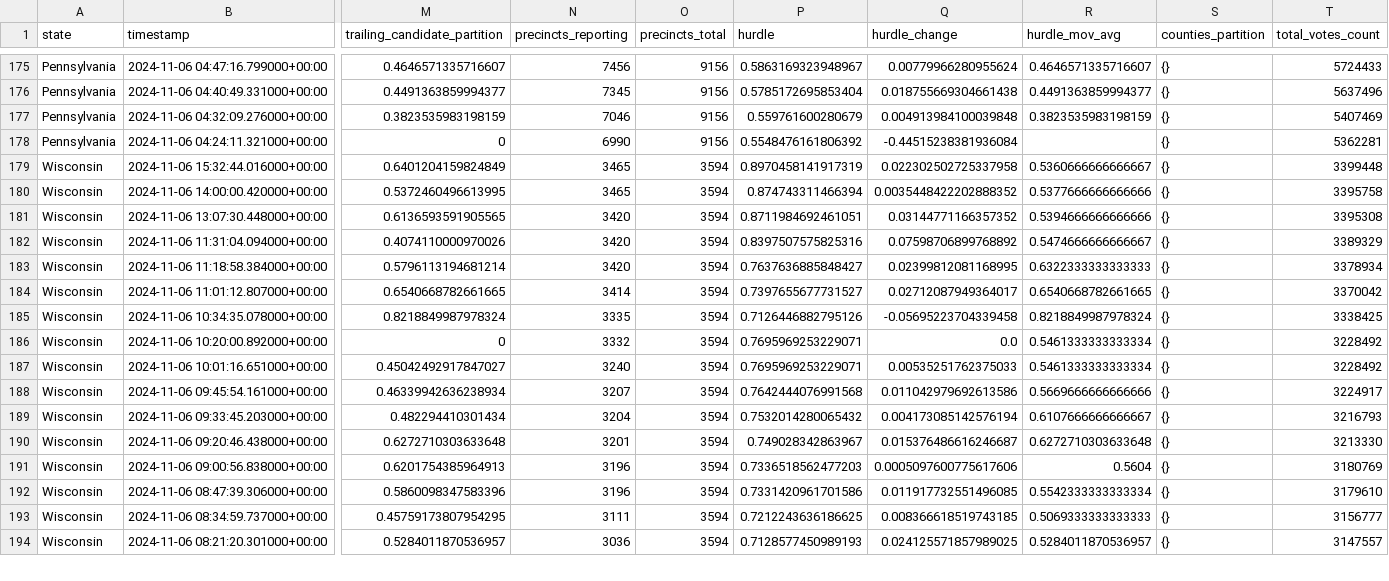
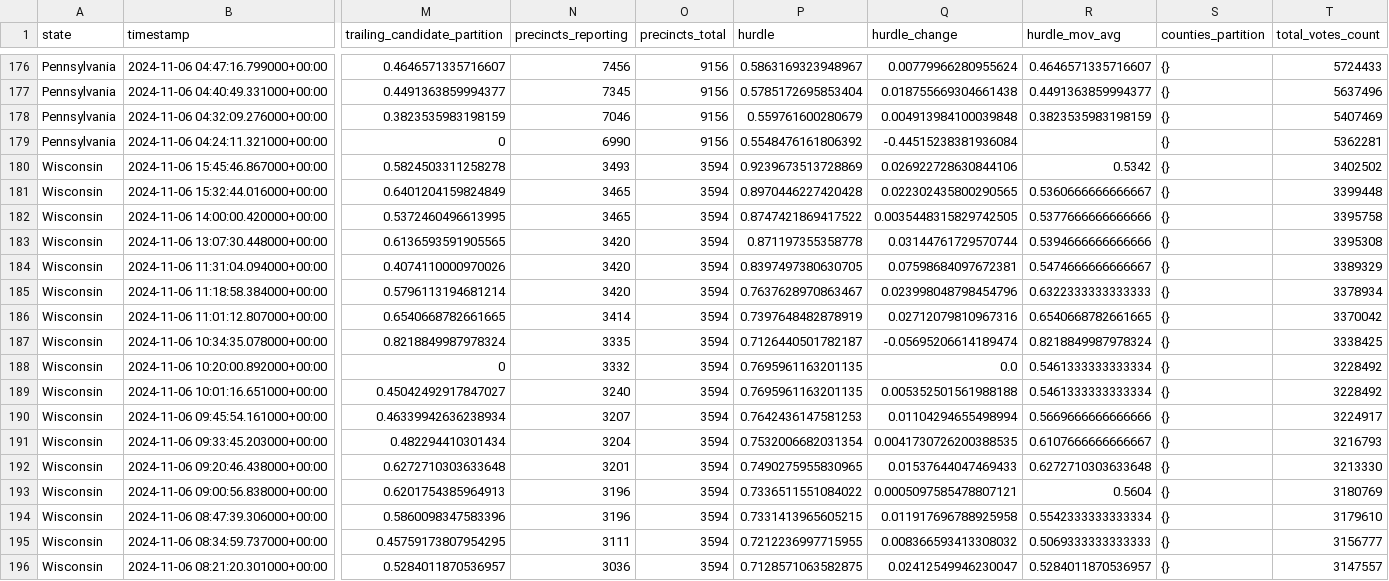
Before and after one commit to alex/nyt-2024-election-scraper, a CSV file: battleground-state-changes.csv, drawn as a sheet; only a part is shown, gaps mark what is left out; addresses are those after the commit; rows hold the shown columns only; the diff covers the shown part only; the diff names each change by its address in the sheet, - before the commit and + after, or states it on an @@ line.

```diff
--- a/battleground-state-changes.csv
+++ b/battleground-state-changes.csv
+row 180: Wisconsin | 2024-11-06 15:45:46.867000+00:00 | 0.5824503311258278 | 3493 | 3594 | 0.9239673513728869 | 0.026922728630844106 | 0.5342 | {} | 3402502
-P181 (hurdle): 0.8970458141917319
+P181 (hurdle): 0.8970446227420428
-Q181 (hurdle_change): 0.022302502725337958
+Q181 (hurdle_change): 0.022302435800290565
-P182 (hurdle): 0.874743311466394
+P182 (hurdle): 0.8747421869417522
-Q182 (hurdle_change): 0.0035448422202888352
+Q182 (hurdle_change): 0.0035448315829742505
-P183 (hurdle): 0.8711984692461051
+P183 (hurdle): 0.871197355358778
-Q183 (hurdle_change): 0.03144771166357352
+Q183 (hurdle_change): 0.03144761729570744
-P184 (hurdle): 0.8397507575825316
+P184 (hurdle): 0.8397497380630705
-Q184 (hurdle_change): 0.07598706899768892
+Q184 (hurdle_change): 0.07598684097672381
-P185 (hurdle): 0.7637636885848427
+P185 (hurdle): 0.7637628970863467
-Q185 (hurdle_change): 0.02399812081168995
+Q185 (hurdle_change): 0.023998048798454796
-P186 (hurdle): 0.7397655677731527
+P186 (hurdle): 0.7397648482878919
-Q186 (hurdle_change): 0.02712087949364017
+Q186 (hurdle_change): 0.02712079810967316
-P187 (hurdle): 0.7126446882795126
+P187 (hurdle): 0.7126440501782187
-Q187 (hurdle_change): -0.05695223704339458
+Q187 (hurdle_change): -0.05695206614189474
-P188:P189 (hurdle): 0.7695969253229071
+P188:P189 (hurdle): 0.7695961163201135
-Q189 (hurdle_change): 0.00535251762375033
+Q189 (hurdle_change): 0.005352501561988188
-P190 (hurdle): 0.7642444076991568
+P190 (hurdle): 0.7642436147581253
-Q190 (hurdle_change): 0.011042979692613586
+Q190 (hurdle_change): 0.01104294655498994
-P191 (hurdle): 0.7532014280065432
+P191 (hurdle): 0.7532006682031354
-Q191 (hurdle_change): 0.004173085142576194
+Q191 (hurdle_change): 0.0041730726200388535
-P192 (hurdle): 0.749028342863967
+P192 (hurdle): 0.7490275955830965
-Q192 (hurdle_change): 0.015376486616246687
+Q192 (hurdle_change): 0.01537644047469433
-P193 (hurdle): 0.7336518562477203
+P193 (hurdle): 0.7336511551084022
-Q193 (hurdle_change): 0.0005097600775617606
+Q193 (hurdle_change): 0.0005097585478807121
-P194 (hurdle): 0.7331420961701586
+P194 (hurdle): 0.7331413965605215
-Q194 (hurdle_change): 0.011917732551496085
+Q194 (hurdle_change): 0.011917696788925958
-P195 (hurdle): 0.7212243636186625
+P195 (hurdle): 0.7212236997715955
-Q195 (hurdle_change): 0.008366618519743185
+Q195 (hurdle_change): 0.008366593413308032
-P196 (hurdle): 0.7128577450989193
+P196 (hurdle): 0.7128571063582875
-Q196 (hurdle_change): 0.024125571857989025
+Q196 (hurdle_change): 0.02412549946230047
```
Also changed, not shown: 1 added row and 123 edited cells elsewhere in this file, all-state-changes.csv, 7 other files.
